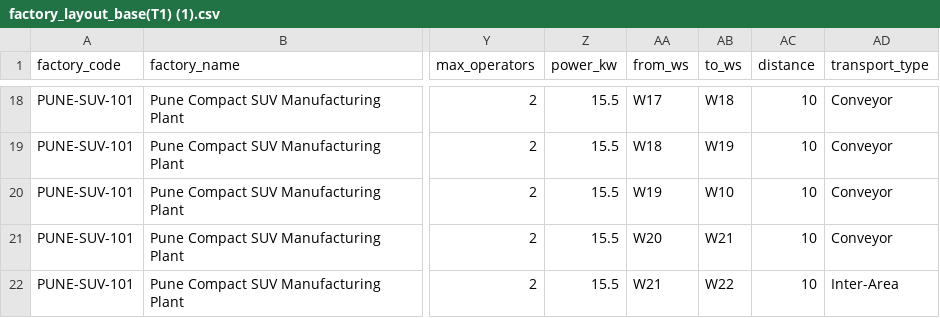
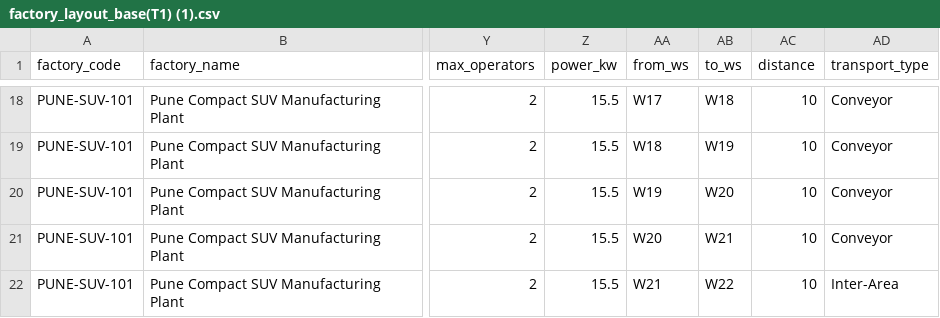
Before and after one commit to Nikita-Kedari/CG_Dynamic_Factory_Layout, a CSV file: csv_files/factory_layout_base(T1) (1).csv, drawn as a sheet; only a part is shown, gaps mark what is left out; the diff names each change by its address in the sheet, - before the commit and + after, or states it on an @@ line.

```diff
--- a/csv_files/factory_layout_base(T1) (1).csv
+++ b/csv_files/factory_layout_base(T1) (1).csv
-AB20 (to_ws): W10
+AB20 (to_ws): W20
```
Also changed, not shown: 16 other files.
